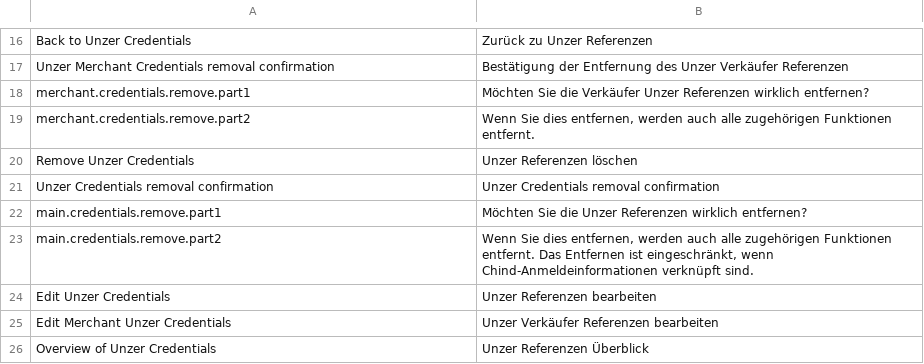
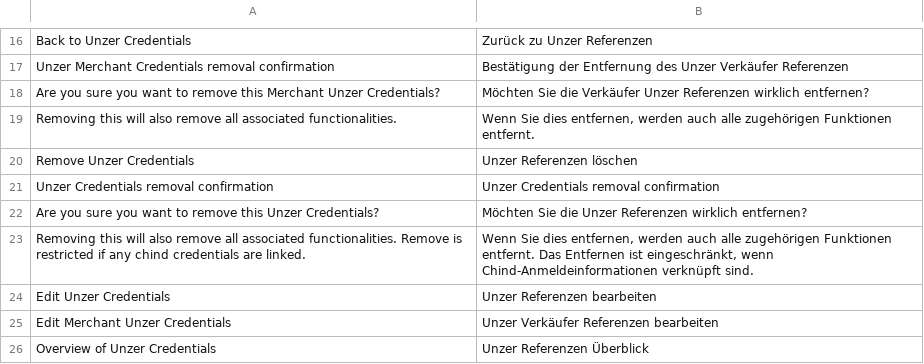
Before and after one commit to spryker-eco/unzer-gui, a CSV file: data/translation/Zed/de_DE.csv, drawn as a sheet; only a part is shown, gaps mark what is left out; the diff names each change by its address in the sheet, - before the commit and + after, or states it on an @@ line.

```diff
--- a/data/translation/Zed/de_DE.csv
+++ b/data/translation/Zed/de_DE.csv
-A18: merchant.credentials.remove.part1
+A18: Are you sure you want to remove this Merchant Unzer Credentials?
-A19: merchant.credentials.remove.part2
+A19: Removing this will also remove all associated functionalities.
-A22: main.credentials.remove.part1
+A22: Are you sure you want to remove this Unzer Credentials?
-A23: main.credentials.remove.part2
+A23: Removing this will also remove all associated functionalities. Remove is restricted if any chind credentials are linked.
```
Also changed, not shown: data/translation/Zed/en_US.csv, 3 other files.
